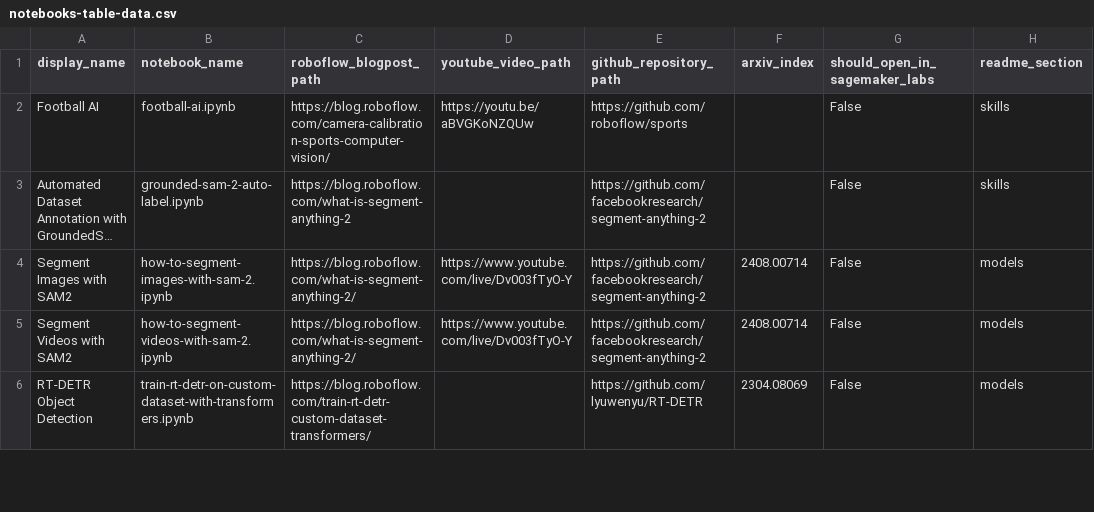
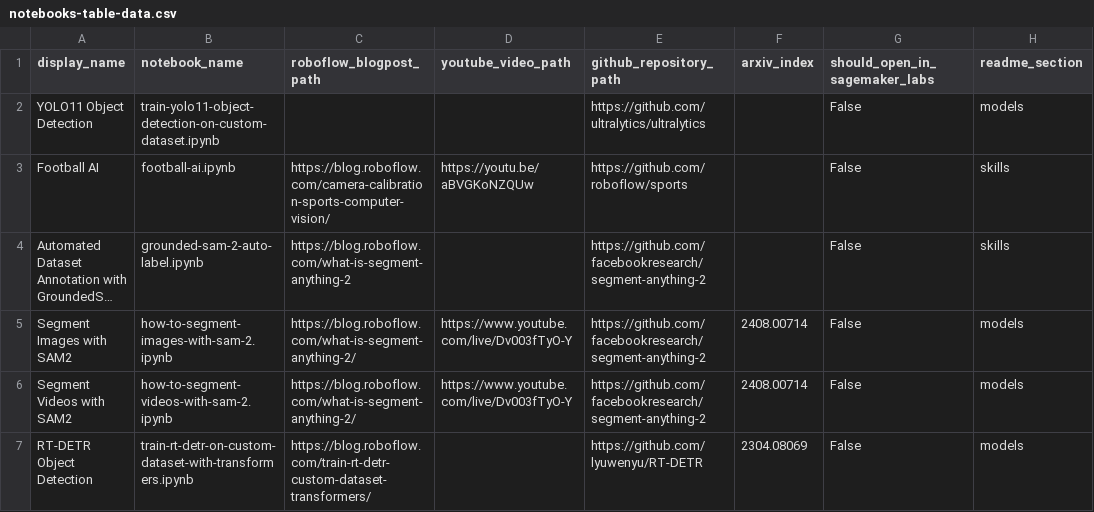
Before and after one commit to roboflow/notebooks, a CSV file: automation/notebooks-table-data.csv, drawn as a sheet; only a part is shown; long unchanged cells end in …; the diff names each change by its address in the sheet, - before the commit and + after, or states it on an @@ line.

Commit message:
YOLO11 object detection notebook added

```diff
--- a/automation/notebooks-table-data.csv
+++ b/automation/notebooks-table-data.csv
+row 2: YOLO11 Object Detection | train-yolo11-object-detection-on-custom-dataset.ipynb |  |  | https://github.com/ultralytics/ultralytics |  | False | models
```
Also changed, not shown: 2 other files.
